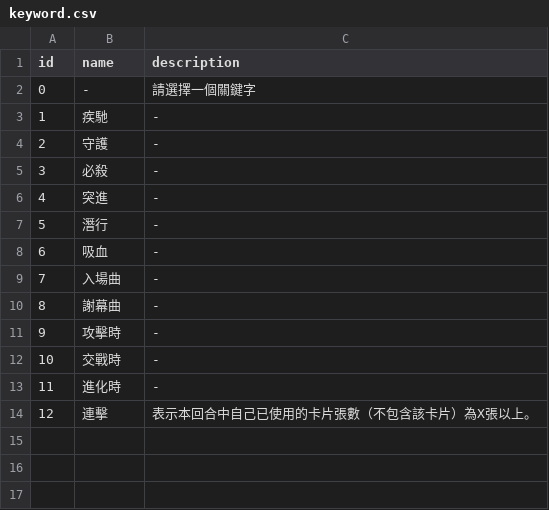
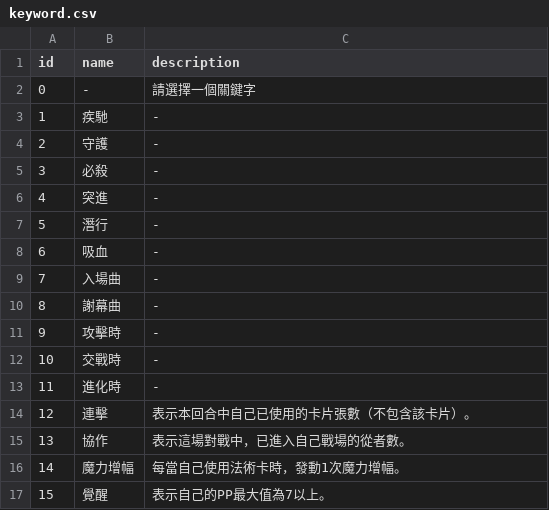
Before and after one commit to a0phantasia/SV-Cloud, a CSV file: Assets/Resources/Data/Cards/keyword.csv, drawn as a sheet.

```diff
--- a/Assets/Resources/Data/Cards/keyword.csv
+++ b/Assets/Resources/Data/Cards/keyword.csv
@@ -13,2 +13,5 @@ id,name,description
 11,進化時,-
-12,連擊,表示本回合中自己已使用的卡片張數（不包含該卡片）為X張以上。
+12,連擊,表示本回合中自己已使用的卡片張數（不包含該卡片）。
+13,協作,表示這場對戰中，已進入自己戰場的從者數。
+14,魔力增幅,每當自己使用法術卡時，發動1次魔力增幅。
+15,覺醒,表示自己的PP最大值為7以上。
```
Also changed, not shown: Assets/Resources/Data/Cards/description.csv, Assets/Resources/Data/Cards/effect.csv, 54 other files.
